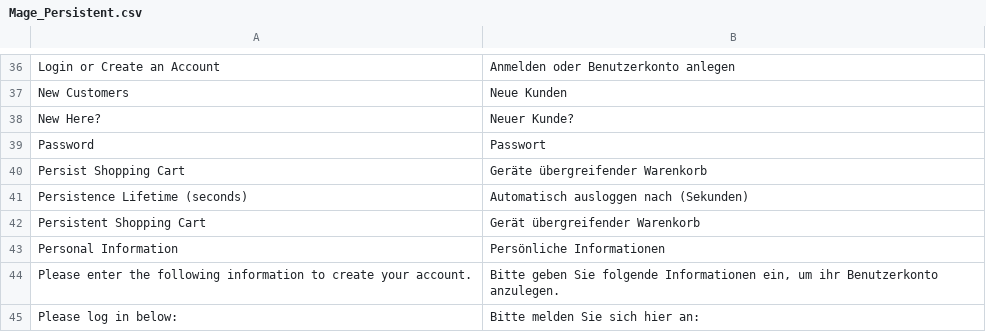
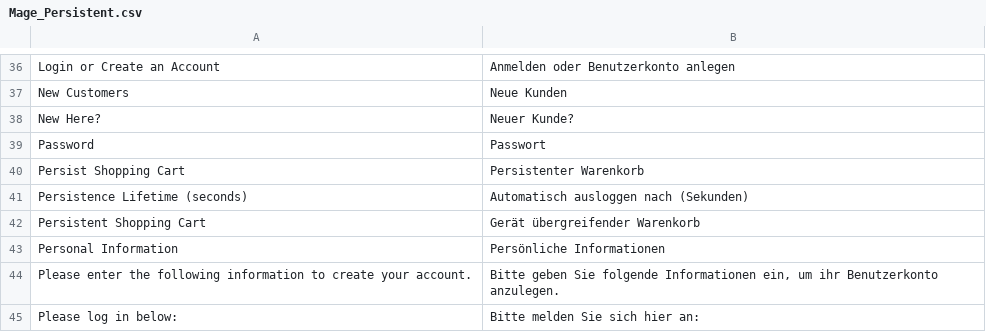
Before and after one commit to riconeitzel/German_LocalePack_de_DE, a CSV file: app/locale/de_DE/Mage_Persistent.csv, drawn as a sheet; only a part is shown, gaps mark what is left out.

Commit message:
Update Mage_Persistent.csv
Siehe http://www.duden.de/suchen/dudenonline/persistent

Persistent ist ein reguläres deutsches Fremdwort. Alternativ wäre noch "Dauerhaft" möglich. Beides klingt weniger gestelzt als "Gerät übergreifender Warenkorb"

```diff
--- a/app/locale/de_DE/Mage_Persistent.csv
+++ b/app/locale/de_DE/Mage_Persistent.csv
@@ -39,3 +39,3 @@
 "Password","Passwort"
-"Persist Shopping Cart","Geräte übergreifender Warenkorb"
+"Persist Shopping Cart","Persistenter Warenkorb"
 "Persistence Lifetime (seconds)","Automatisch ausloggen nach (Sekunden)"
```
